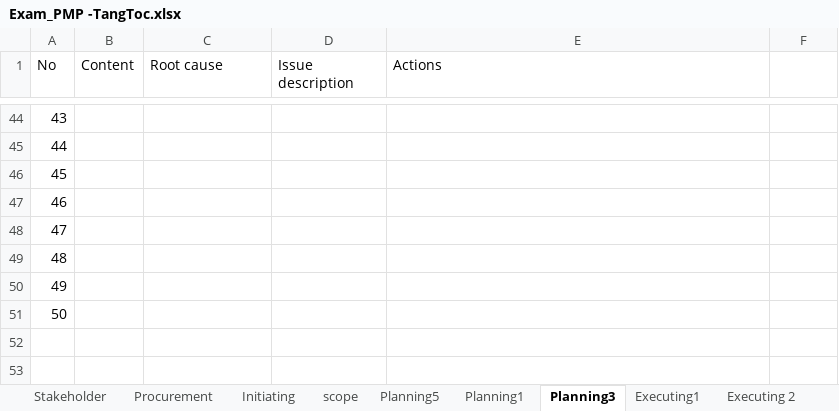
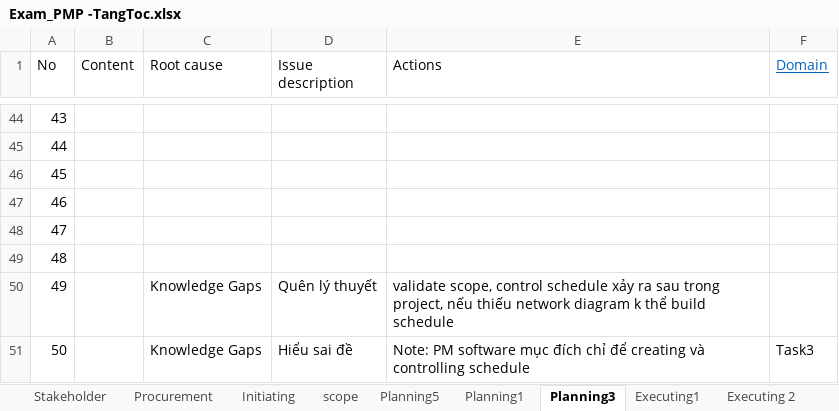
Before and after one commit to trunglv2010/EBill, an Excel workbook: 10_Management/Exam_PMP -TangToc.xlsx, sheet Planning3, drawn as a sheet; only a part is shown, gaps mark what is left out; values as stored, in another font and other column widths than the file's, no borders; the diff names each change by its address in the sheet, - before the commit and + after, or states it on an @@ line.

```diff
--- a/10_Management/Exam_PMP -TangToc.xlsx (sheet Planning3)
+++ b/10_Management/Exam_PMP -TangToc.xlsx (sheet Planning3)
-F1: (empty)
+F1: Domain
-C50:C51 (Root cause): (empty)
+C50:C51 (Root cause): Knowledge Gaps
-D50 (Issue description): (empty)
+D50 (Issue description): Quên lý thuyết
-E50 (Actions): (empty)
+E50 (Actions): validate scope, control schedule xảy ra sau trong project, nếu thiếu network diagram k thể build schedule
-D51 (Issue description): (empty)
+D51 (Issue description): Hiểu sai đề
-E51 (Actions): (empty)
+E51 (Actions): Note: PM software mục đích chỉ để creating và controlling schedule
-F51 (Domain): (empty)
+F51 (Domain): Task3
```
Also changed, not shown: sheet Stakeholder, 10_Management/Exam_PMP_TangToc_17122018.xlsx.
